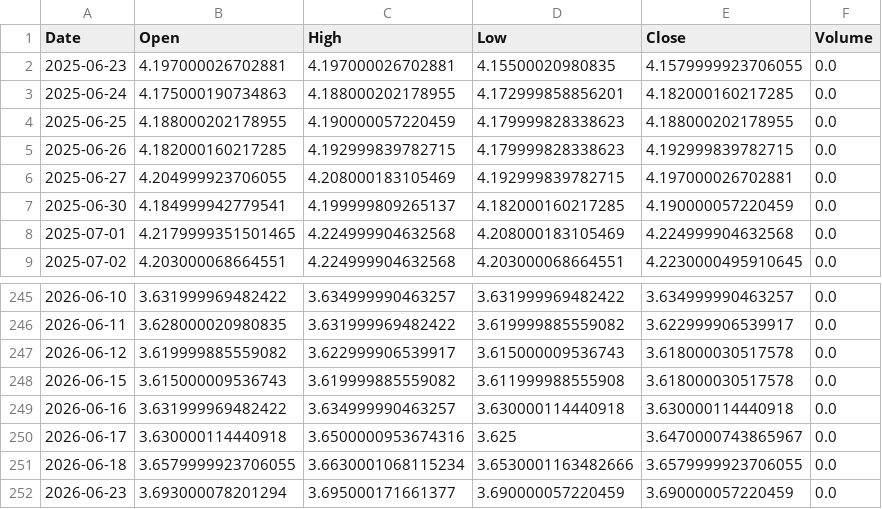
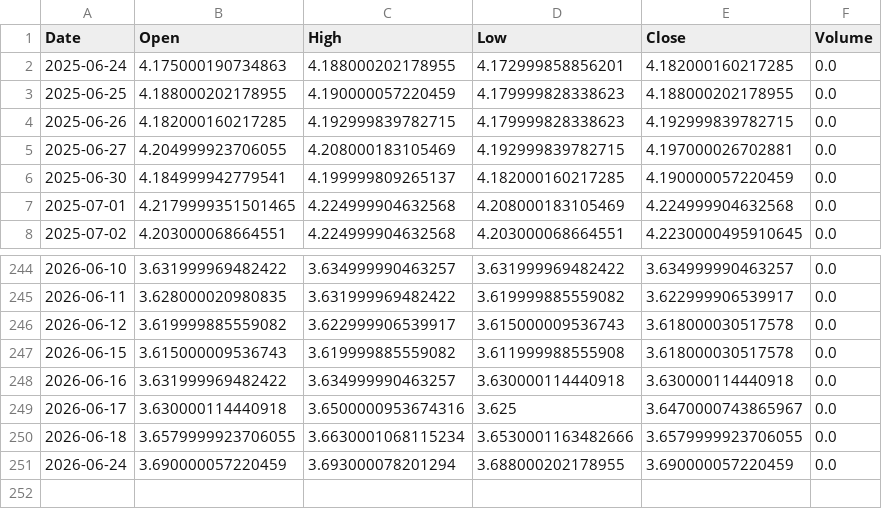
Before and after one commit to LYDIALI16/portfolio-engine, a CSV file: data/macro/IRX.csv, drawn as a sheet; only a part is shown, gaps mark what is left out.

```diff
--- a/data/macro/IRX.csv
+++ b/data/macro/IRX.csv
@@ -1,3 +1,2 @@
 Date,Open,High,Low,Close,Volume
-2025-06-23,4.197000026702881,4.197000026702881,4.15500020980835,4.1579999923706055,0.0
 2025-06-24,4.175000190734863,4.188000202178955,4.172999858856201,4.182000160217285,0.0
@@ -251,2 +250,2 @@ Date,Open,High,Low,Close,Volume
 2026-06-18,3.6579999923706055,3.6630001068115234,3.6530001163482666,3.6579999923706055,0.0
-2026-06-23,3.693000078201294,3.695000171661377,3.690000057220459,3.690000057220459,0.0
+2026-06-24,3.690000057220459,3.693000078201294,3.688000202178955,3.690000057220459,0.0
```
Also changed, not shown: data/cn/300857.csv, data/cn/600276.csv, 20 other files.
